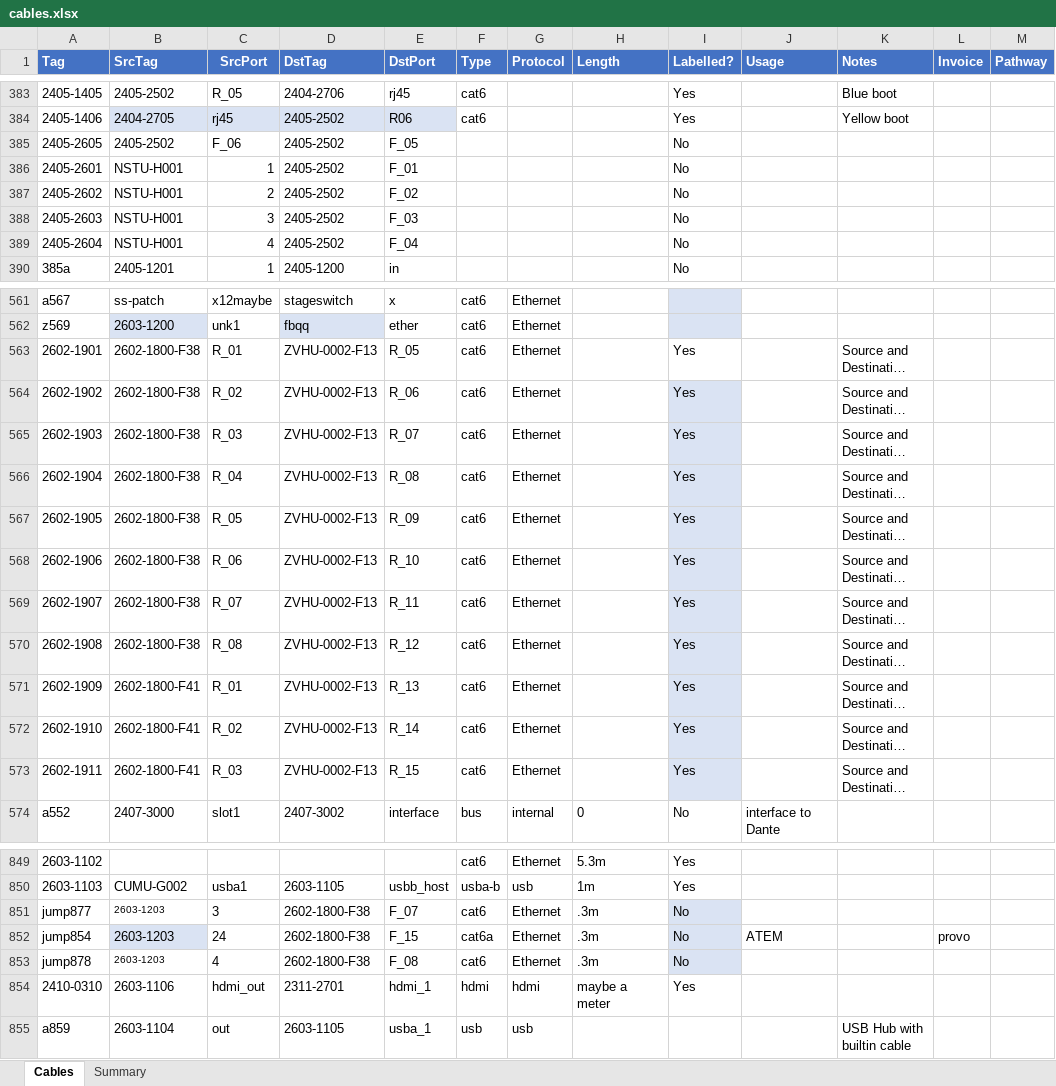
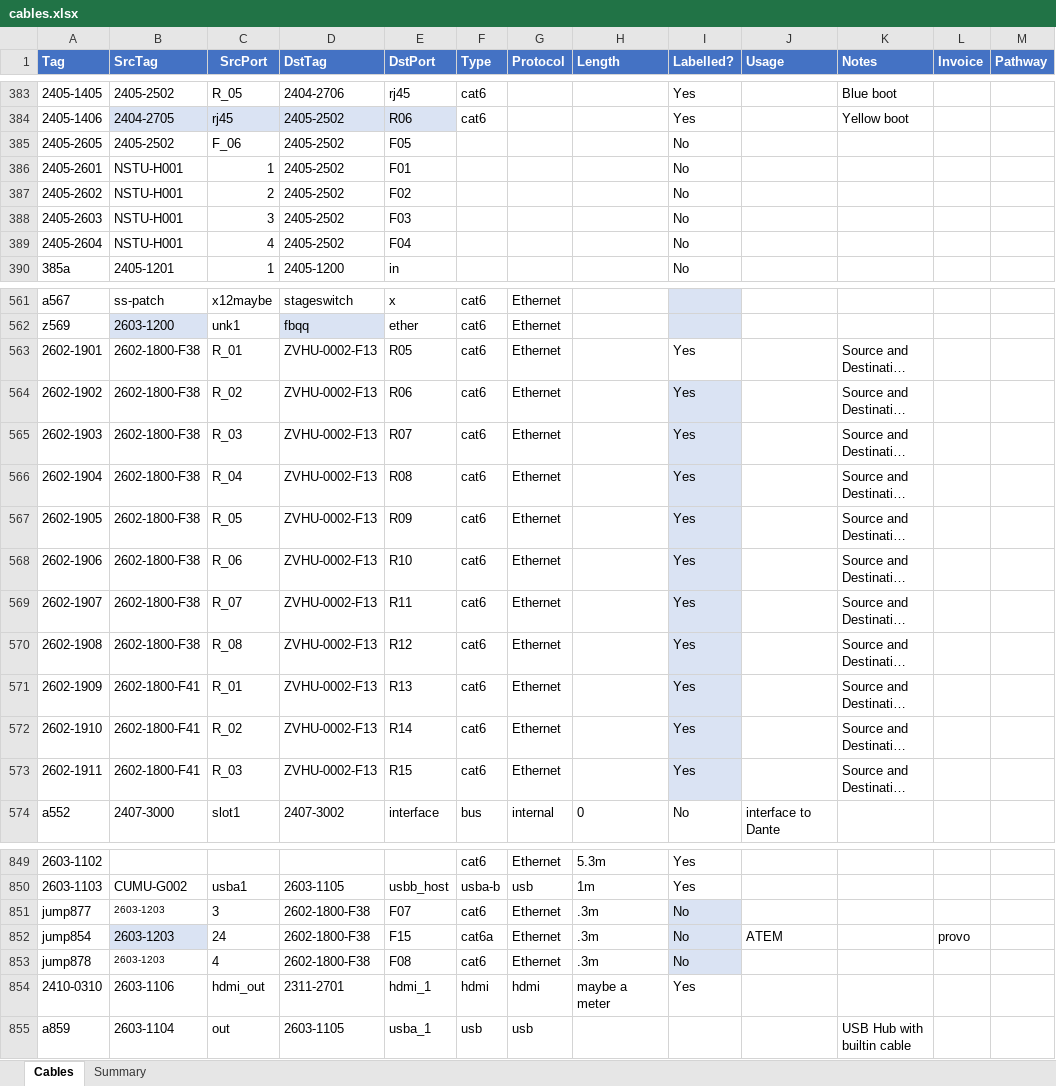
Before and after one commit to avmaint/uacdata, an Excel workbook: cables.xlsx, sheet Cables, drawn as a sheet; only a part is shown, gaps mark what is left out; long unchanged cells end in …; values as stored, in another font and other column widths than the file's, no borders; table styles not drawn; the diff covers the shown part only; the diff names each change by its address in the sheet, - before the commit and + after, or states it on an @@ line.

```diff
--- a/cables.xlsx (sheet Cables)
+++ b/cables.xlsx (sheet Cables)
-E385 (DstPort): F_05
+E385 (DstPort): F05
-E386 (DstPort): F_01
+E386 (DstPort): F01
-E387 (DstPort): F_02
+E387 (DstPort): F02
-E388 (DstPort): F_03
+E388 (DstPort): F03
-E389 (DstPort): F_04
+E389 (DstPort): F04
-E563 (DstPort): R_05
+E563 (DstPort): R05
-E564 (DstPort): R_06
+E564 (DstPort): R06
-E565 (DstPort): R_07
+E565 (DstPort): R07
-E566 (DstPort): R_08
+E566 (DstPort): R08
-E567 (DstPort): R_09
+E567 (DstPort): R09
-E568 (DstPort): R_10
+E568 (DstPort): R10
-E569 (DstPort): R_11
+E569 (DstPort): R11
-E570 (DstPort): R_12
+E570 (DstPort): R12
-E571 (DstPort): R_13
+E571 (DstPort): R13
-E572 (DstPort): R_14
+E572 (DstPort): R14
-E573 (DstPort): R_15
+E573 (DstPort): R15
-E851 (DstPort): F_07
+E851 (DstPort): F07
-E852 (DstPort): F_15
+E852 (DstPort): F15
-E853 (DstPort): F_08
+E853 (DstPort): F08
```
Also changed, not shown: 5 edited cells elsewhere in this sheet, network.xlsx.
